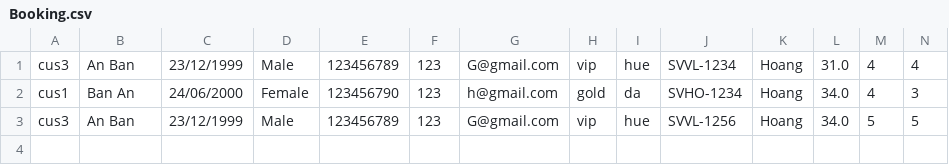
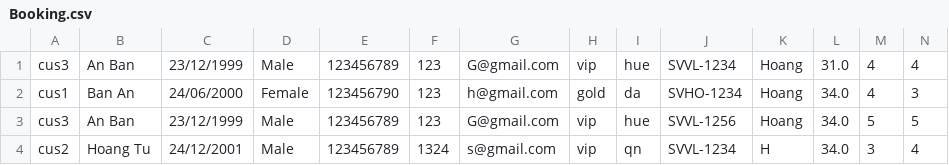
Before and after one commit to Hoangtu9999/C0720G1-NguyenHoangTu, a CSV file: FuramaResort/out/production/FuramaResort/data/Booking.csv, drawn as a sheet; only a part is shown; rows hold the shown columns only; the diff names each change by its address in the sheet, - before the commit and + after, or states it on an @@ line.

```diff
--- a/FuramaResort/out/production/FuramaResort/data/Booking.csv
+++ b/FuramaResort/out/production/FuramaResort/data/Booking.csv
+row 4: cus2 | Hoang Tu | 24/12/2001 | Male | 123456789 | 1324 | s@gmail.com | vip | qn | SVVL-1234 | H | 34.0 | 3 | 4
```
Also changed, not shown: FuramaResort/src/data/Booking.csv, 8 other files.
